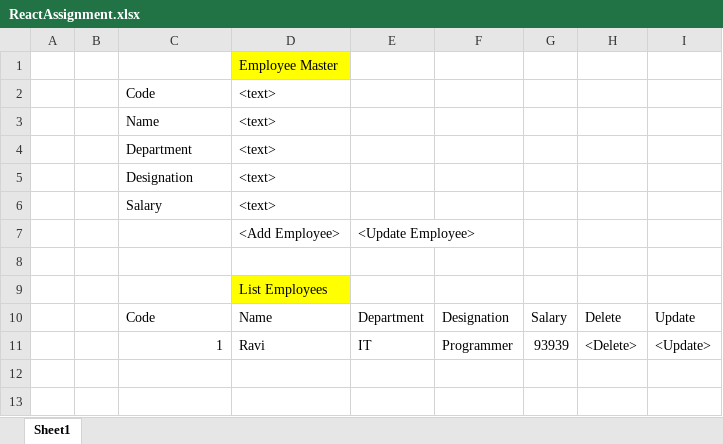
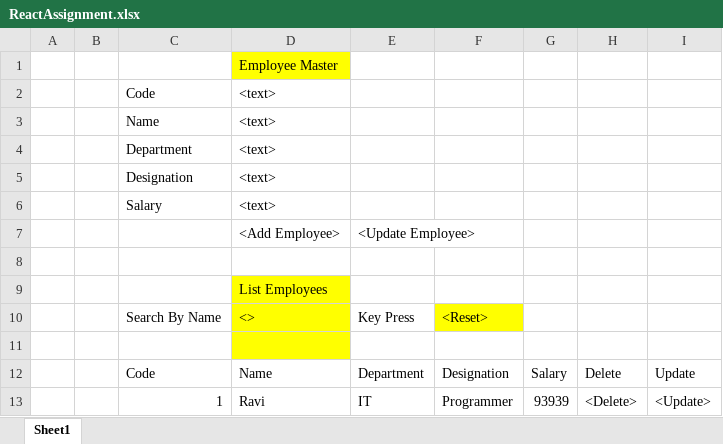
Before and after one commit to raghuprasadks/inubeapr2023, an Excel workbook: ReactAssignment.xlsx, sheet Sheet1, drawn as a sheet; values as stored, in another font and other column widths than the file's, no borders; the diff names each change by its address in the sheet, - before the commit and + after, or states it on an @@ line.

Commit message:
updated

```diff
--- a/ReactAssignment.xlsx (sheet Sheet1)
+++ b/ReactAssignment.xlsx (sheet Sheet1)
+row 10:  |  | Search By Name | <> | Key Press | <Reset>
+row 11: (empty)
```
